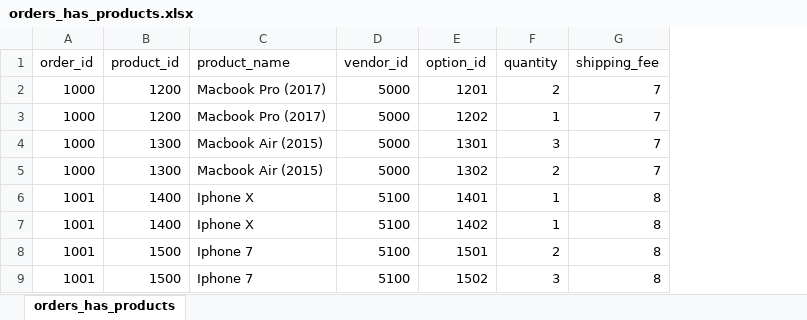
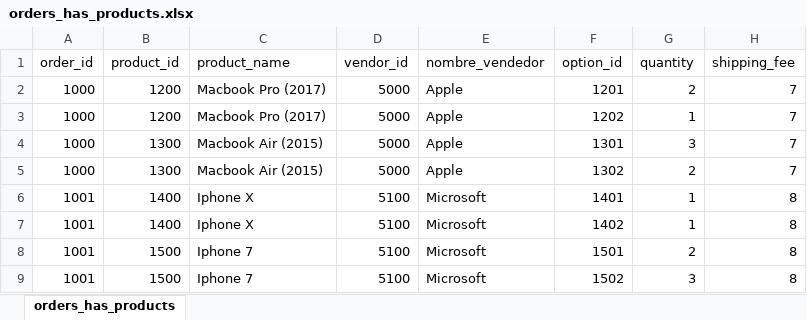
Before and after one commit to santiquiroz/Excel-test, an Excel workbook: orders_has_products.xlsx, sheet orders_has_products, drawn as a sheet; only a part is shown; values as stored, in another font and other column widths than the file's, no borders; the diff names each change by its address in the sheet, - before the commit and + after, or states it on an @@ line.

```diff
--- a/orders_has_products.xlsx (sheet orders_has_products)
+++ b/orders_has_products.xlsx (sheet orders_has_products)
+column E (nombre_vendedor), rows 2-9: Apple | Apple | Apple | Apple | Microsoft | Microsoft | Microsoft | Microsoft
```
Also changed, not shown: 2 other files.
